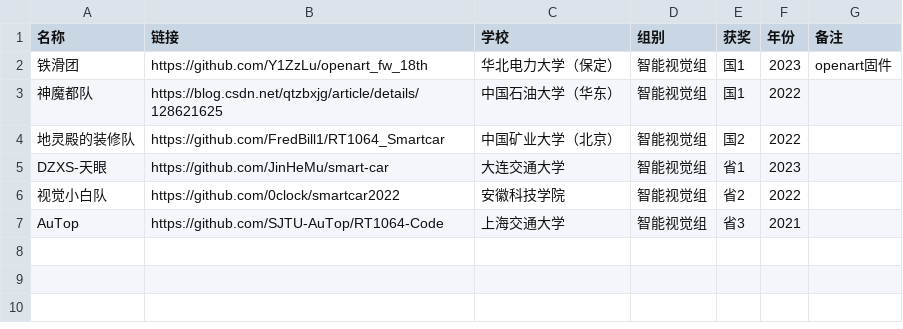
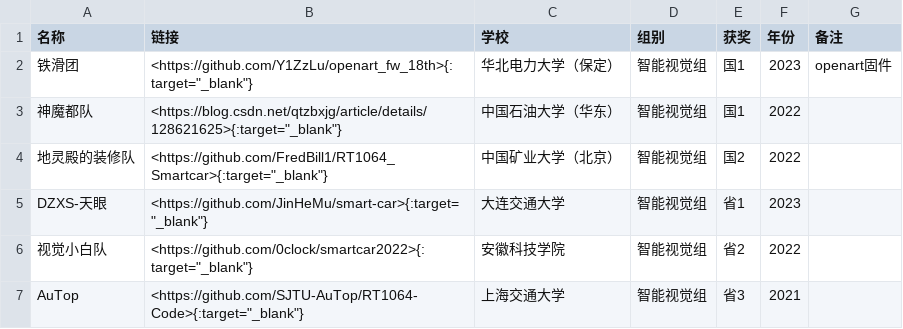
Before and after one commit to ittuann/Awesome-IntelligentCarRace, a CSV file: group/智能视觉组.csv, drawn as a sheet.

```diff
--- a/group/智能视觉组.csv
+++ b/group/智能视觉组.csv
@@ -1,7 +1,7 @@
 名称,链接,学校,组别,获奖,年份,备注
-铁滑团,https://github.com/Y1ZzLu/openart_fw_18th,华北电力大学（保定）,智能视觉组,国1,2023,openart固件
-神魔都队,https://blog.csdn.net/qtzbxjg/article/details/128621625,中国石油大学（华东）,智能视觉组,国1,2022,
-地灵殿的装修队,https://github.com/FredBill1/RT1064_Smartcar,中国矿业大学（北京）,智能视觉组,国2,2022,
-DZXS-天眼,https://github.com/JinHeMu/smart-car,大连交通大学,智能视觉组,省1,2023,
-视觉小白队,https://github.com/0clock/smartcar2022,安徽科技学院,智能视觉组,省2,2022,
-AuTop,https://github.com/SJTU-AuTop/RT1064-Code,上海交通大学,智能视觉组,省3,2021,
+铁滑团,"<https://github.com/Y1ZzLu/openart_fw_18th>{:target=""_blank""}",华北电力大学（保定）,智能视觉组,国1,2023,openart固件
+神魔都队,"<https://blog.csdn.net/qtzbxjg/article/details/128621625>{:target=""_blank""}",中国石油大学（华东）,智能视觉组,国1,2022,
+地灵殿的装修队,"<https://github.com/FredBill1/RT1064_Smartcar>{:target=""_blank""}",中国矿业大学（北京）,智能视觉组,国2,2022,
+DZXS-天眼,"<https://github.com/JinHeMu/smart-car>{:target=""_blank""}",大连交通大学,智能视觉组,省1,2023,
+视觉小白队,"<https://github.com/0clock/smartcar2022>{:target=""_blank""}",安徽科技学院,智能视觉组,省2,2022,
+AuTop,"<https://github.com/SJTU-AuTop/RT1064-Code>{:target=""_blank""}",上海交通大学,智能视觉组,省3,2021,
```
Also changed, not shown: award/国1.csv, award/省1.csv, 25 other files.
